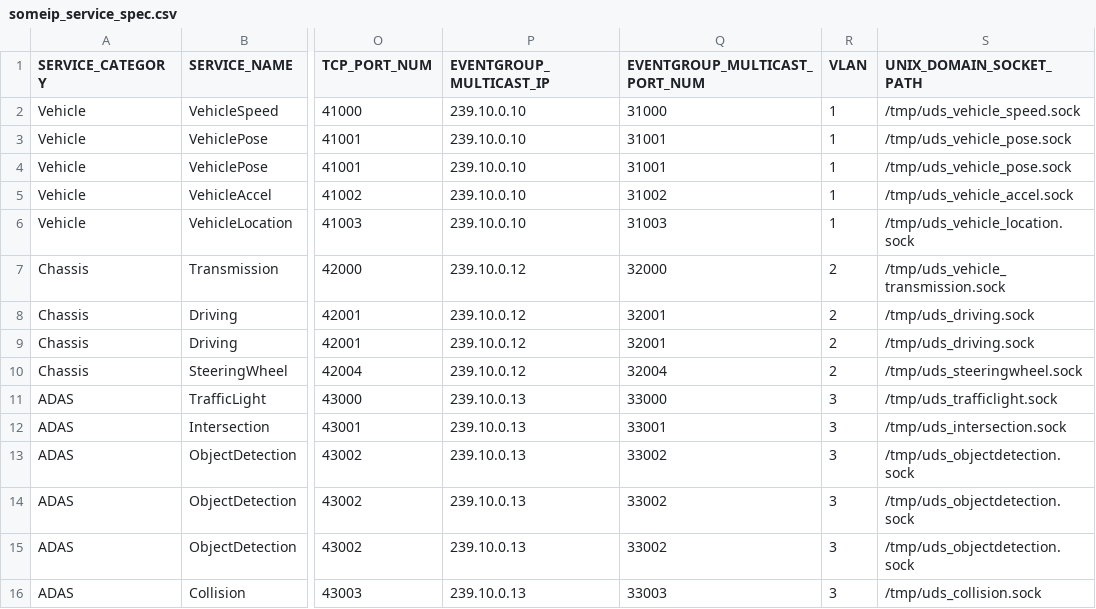
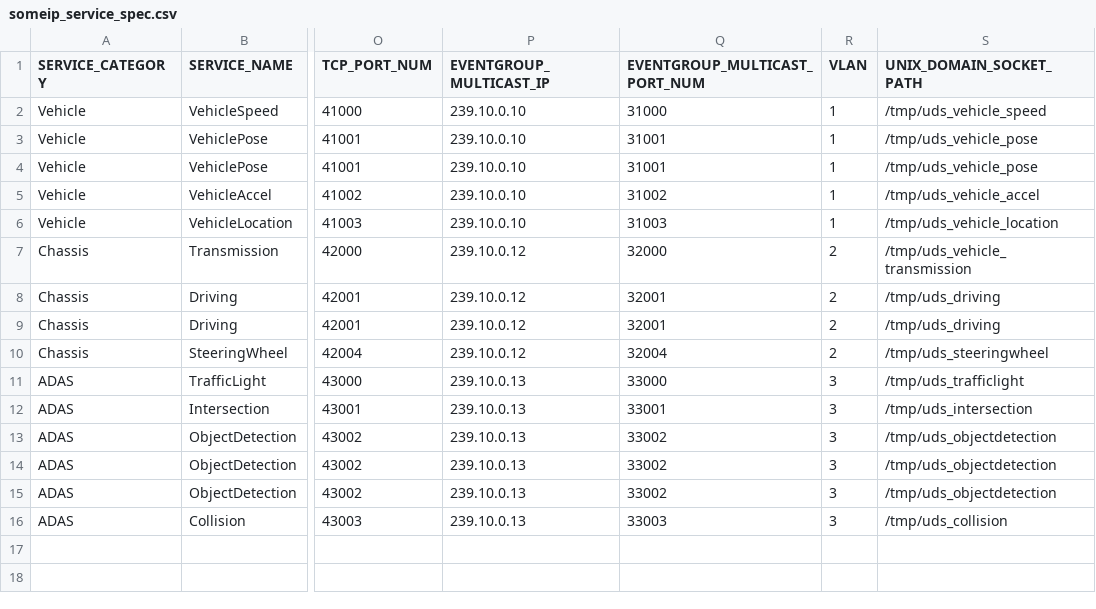
Before and after one commit to V2-architect/someip_dev, a CSV file: services/template/service_info/someip_service_spec.csv, drawn as a sheet; only a part is shown, gaps mark what is left out; the diff names each change by its address in the sheet, - before the commit and + after, or states it on an @@ line.

Commit message:
update someip_service_spec (UNIX_DOMAIN_SOCKET_PATH)

```diff
--- a/services/template/service_info/someip_service_spec.csv
+++ b/services/template/service_info/someip_service_spec.csv
-S2 (UNIX_DOMAIN_SOCKET_PATH): /tmp/uds_vehicle_speed.sock
+S2 (UNIX_DOMAIN_SOCKET_PATH): /tmp/uds_vehicle_speed
-S3:S4 (UNIX_DOMAIN_SOCKET_PATH): /tmp/uds_vehicle_pose.sock
+S3:S4 (UNIX_DOMAIN_SOCKET_PATH): /tmp/uds_vehicle_pose
-S5 (UNIX_DOMAIN_SOCKET_PATH): /tmp/uds_vehicle_accel.sock
+S5 (UNIX_DOMAIN_SOCKET_PATH): /tmp/uds_vehicle_accel
-S6 (UNIX_DOMAIN_SOCKET_PATH): /tmp/uds_vehicle_location.sock
+S6 (UNIX_DOMAIN_SOCKET_PATH): /tmp/uds_vehicle_location
-S7 (UNIX_DOMAIN_SOCKET_PATH): /tmp/uds_vehicle_transmission.sock
+S7 (UNIX_DOMAIN_SOCKET_PATH): /tmp/uds_vehicle_transmission
-S8:S9 (UNIX_DOMAIN_SOCKET_PATH): /tmp/uds_driving.sock
+S8:S9 (UNIX_DOMAIN_SOCKET_PATH): /tmp/uds_driving
-S10 (UNIX_DOMAIN_SOCKET_PATH): /tmp/uds_steeringwheel.sock
+S10 (UNIX_DOMAIN_SOCKET_PATH): /tmp/uds_steeringwheel
-S11 (UNIX_DOMAIN_SOCKET_PATH): /tmp/uds_trafficlight.sock
+S11 (UNIX_DOMAIN_SOCKET_PATH): /tmp/uds_trafficlight
-S12 (UNIX_DOMAIN_SOCKET_PATH): /tmp/uds_intersection.sock
+S12 (UNIX_DOMAIN_SOCKET_PATH): /tmp/uds_intersection
-S13:S15 (UNIX_DOMAIN_SOCKET_PATH): /tmp/uds_objectdetection.sock
+S13:S15 (UNIX_DOMAIN_SOCKET_PATH): /tmp/uds_objectdetection
-S16 (UNIX_DOMAIN_SOCKET_PATH): /tmp/uds_collision.sock
+S16 (UNIX_DOMAIN_SOCKET_PATH): /tmp/uds_collision
```
Also changed, not shown: 1 other file.
